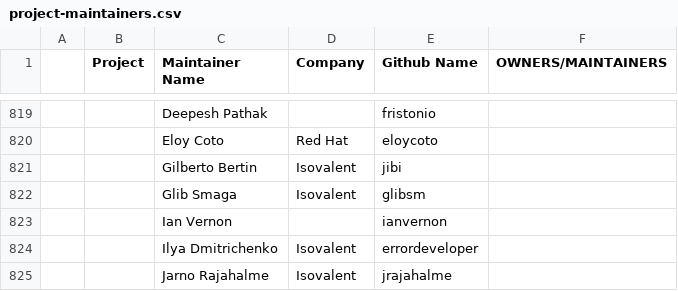
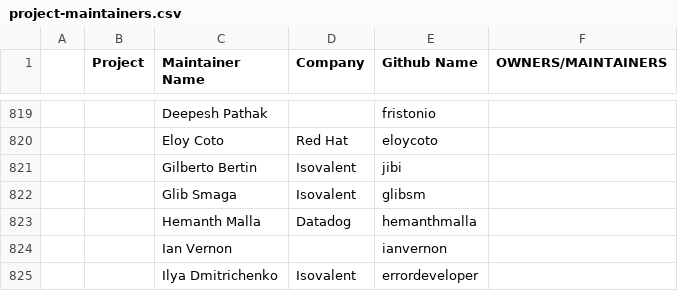
Before and after one commit to cncf/foundation, a CSV file: project-maintainers.csv, drawn as a sheet; only a part is shown, gaps mark what is left out; the shorter side is filled out with more unchanged rows; the diff names each change by its address in the sheet, - before the commit and + after, or states it on an @@ line.

Commit message:
Add Hemanth Malla to Cilium maintainers
Signed-off-by: Liz Rice <liz@lizrice.com>

```diff
--- a/project-maintainers.csv
+++ b/project-maintainers.csv
+row 823:  |  | Hemanth Malla | Datadog | hemanthmalla
```
